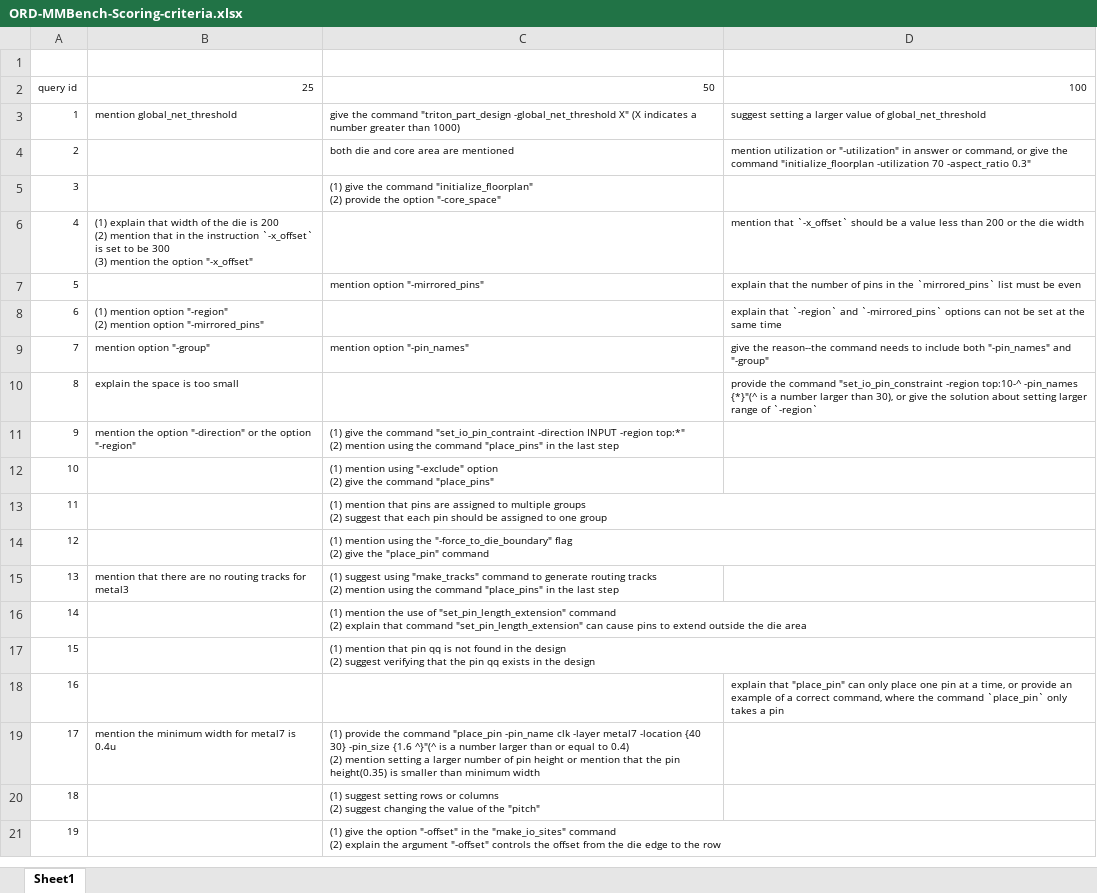
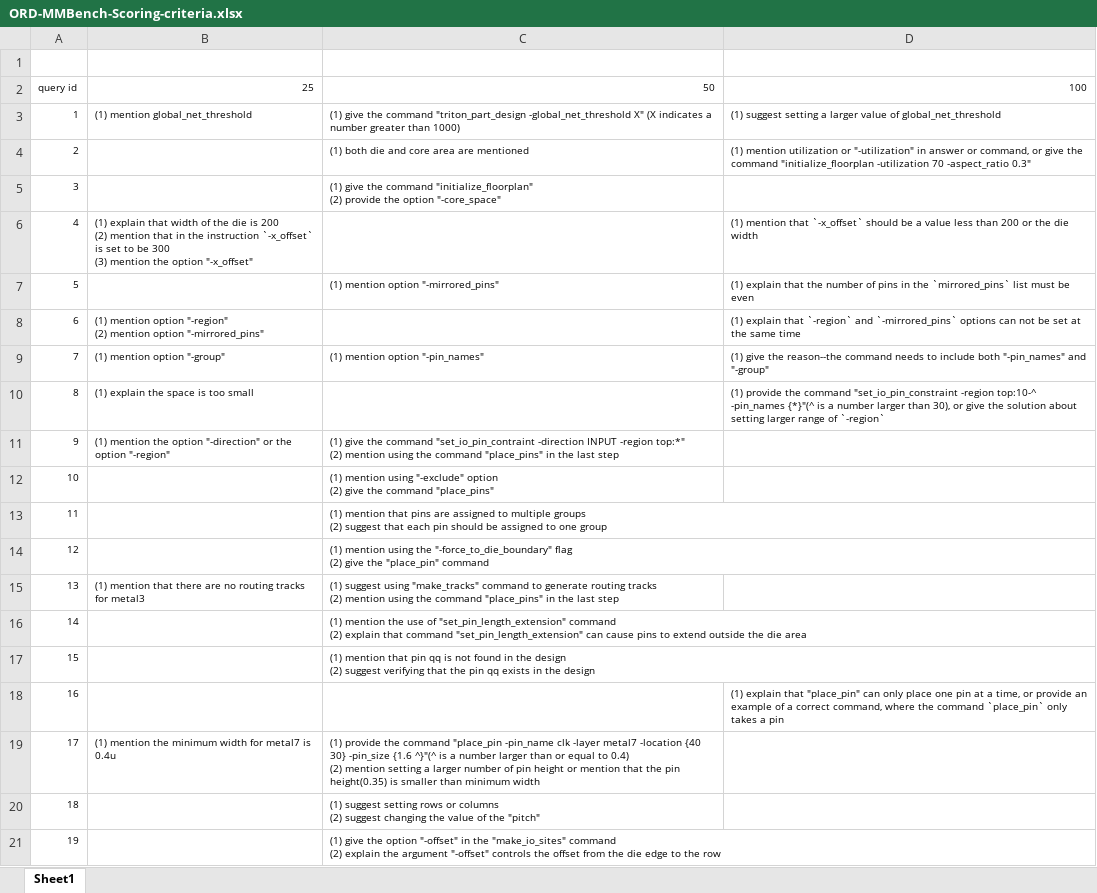
Before and after one commit to lesliepy99/GRADE-MM, an Excel workbook: evaluation/ORD-MMBench-Scoring-criteria.xlsx, sheet Sheet1, drawn as a sheet; only a part is shown; values as stored, in another font and other column widths than the file's, no borders; the diff covers the shown part only; the diff names each change by its address in the sheet, - before the commit and + after, or states it on an @@ line.

Commit message:
update

```diff
--- a/evaluation/ORD-MMBench-Scoring-criteria.xlsx (sheet Sheet1)
+++ b/evaluation/ORD-MMBench-Scoring-criteria.xlsx (sheet Sheet1)
-B3: mention global_net_threshold
+B3: (1) mention global_net_threshold
-C3: give the…
+C3: (1) give the…
-D3: suggest setting…
+D3: (1) suggest setting…
-C4: both die and core area are mentioned
+C4: (1) both die and core area are mentioned
-D4: mention utilization…
+D4: (1) mention utilization…
-D6: mention that…
+D6: (1) mention that…
-C7: mention option "-mirrored_pins"
+C7: (1) mention option "-mirrored_pins"
-D7: explain that…
+D7: (1) explain that…
-D8: explain that…
+D8: (1) explain that…
-B9: mention option "-group"
+B9: (1) mention option "-group"
-C9: mention option "-pin_names"
+C9: (1) mention option "-pin_names"
-D9: give the…
+D9: (1) give the…
-B10: explain the space is too small
+B10: (1) explain the space is too small
-D10: provide the…
+D10: (1) provide the…
-B11: mention the…
+B11: (1) mention the…
-B15: mention that…
+B15: (1) mention that…
-D18: explain that…
+D18: (1) explain that…
-B19: mention the…
+B19: (1) mention the…
```
Also changed, not shown: 23 edited cells elsewhere in this sheet.
